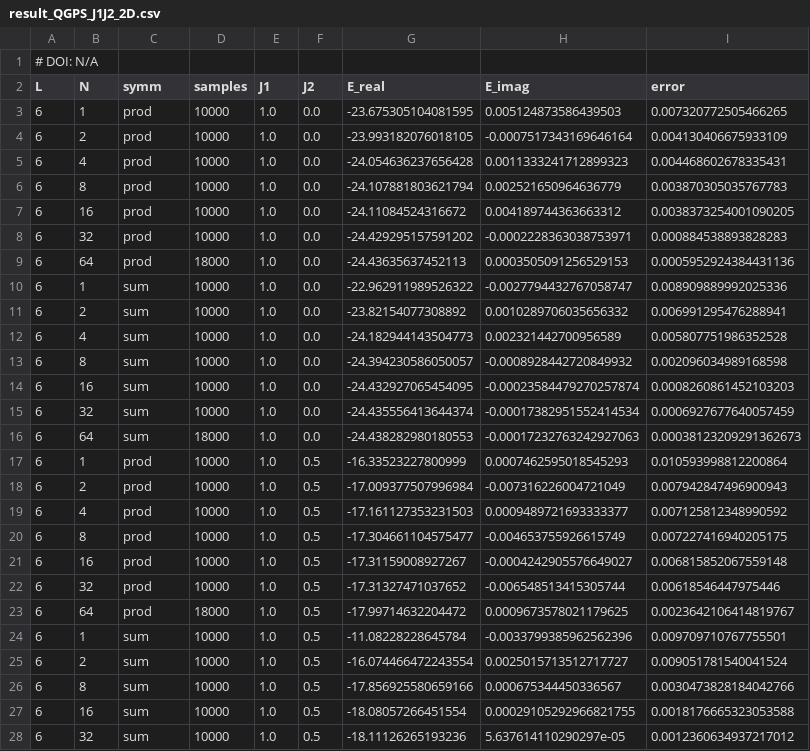
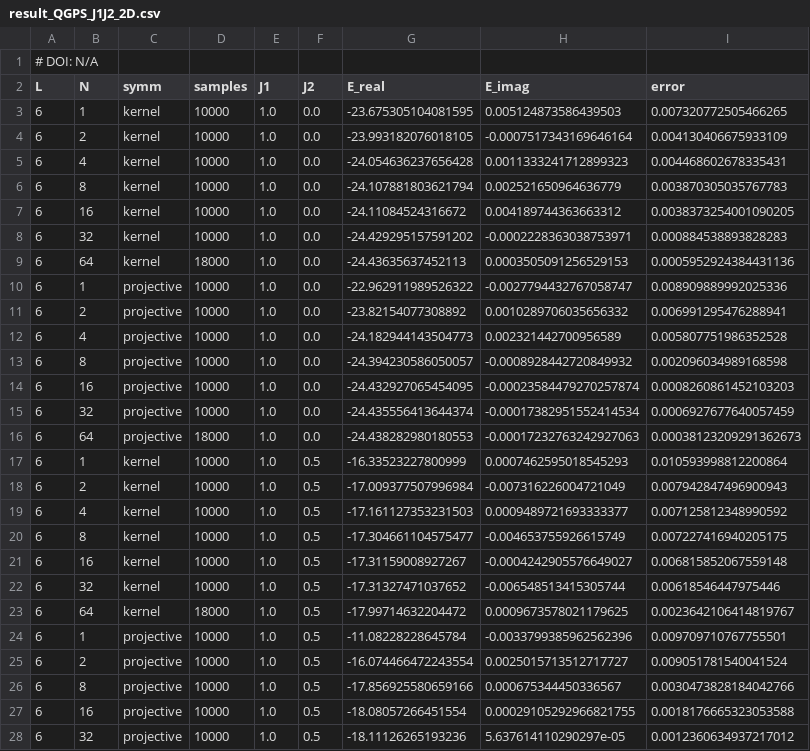
Before and after one commit to maxbortone/GPSForge, a CSV file: data/result_QGPS_J1J2_2D.csv, drawn as a sheet; only a part is shown; the diff covers the shown part only.

Commit message:
Add 10x10 data

```diff
--- a/data/result_QGPS_J1J2_2D.csv
+++ b/data/result_QGPS_J1J2_2D.csv
@@ -2,27 +2,27 @@
 L,N,symm,samples,J1,J2,E_real,E_imag,error
-6,1,prod,10000,1.0,0.0,-23.675305104081595,0.005124873586439503,0.007320772505466265
-6,2,prod,10000,1.0,0.0,-23.993182076018105,-0.0007517343169646164,0.004130406675933109
-6,4,prod,10000,1.0,0.0,-24.054636237656428,0.0011333241712899323,0.004468602678335431
-6,8,prod,10000,1.0,0.0,-24.107881803621794,0.002521650964636779,0.003870305035767783
-6,16,prod,10000,1.0,0.0,-24.11084524316672,0.004189744363663312,0.0038373254001090205
-6,32,prod,10000,1.0,0.0,-24.429295157591202,-0.0002228363038753971,0.000884538893828283
-6,64,prod,18000,1.0,0.0,-24.43635637452113,0.0003505091256529153,0.0005952924384431136
-6,1,sum,10000,1.0,0.0,-22.962911989526322,-0.0027794432767058747,0.008909889992025336
-6,2,sum,10000,1.0,0.0,-23.82154077308892,0.0010289706035656332,0.006991295476288941
-6,4,sum,10000,1.0,0.0,-24.182944143504773,0.002321442700956589,0.005807751986352528
-6,8,sum,10000,1.0,0.0,-24.394230586050057,-0.0008928442720849932,0.002096034989168598
-6,16,sum,10000,1.0,0.0,-24.432927065454095,-0.00023584479270257874,0.0008260861452103203
-6,32,sum,10000,1.0,0.0,-24.435556413644374,-0.00017382951552414534,0.0006927677640057459
-6,64,sum,18000,1.0,0.0,-24.438282980180553,-0.00017232763242927063,0.00038123209291362673
-6,1,prod,10000,1.0,0.5,-16.33523227800999,0.0007462595018545293,0.010593998812200864
-6,2,prod,10000,1.0,0.5,-17.009377507996984,-0.007316226004721049,0.007942847496900943
-6,4,prod,10000,1.0,0.5,-17.161127353231503,0.0009489721693333377,0.007125812348990592
-6,8,prod,10000,1.0,0.5,-17.304661104575477,-0.004653755926615749,0.007227416940205175
-6,16,prod,10000,1.0,0.5,-17.31159008927267,-0.0004242905576649027,0.006815852067559148
-6,32,prod,10000,1.0,0.5,-17.31327471037652,-0.006548513415305744,0.00618546447975446
-6,64,prod,18000,1.0,0.5,-17.99714632204472,0.0009673578021179625,0.0023642106414819767
-6,1,sum,10000,1.0,0.5,-11.08228228645784,-0.0033799385962562396,0.009709710767755501
-6,2,sum,10000,1.0,0.5,-16.074466472243554,0.0025015713512717727,0.009051781540041524
-6,8,sum,10000,1.0,0.5,-17.856925580659166,0.000675344450336567,0.0030473828184042766
-6,16,sum,10000,1.0,0.5,-18.08057266451554,0.00029105292966821755,0.0018176665323053588
-6,32,sum,10000,1.0,0.5,-18.11126265193236,5.637614110290297e-05,0.0012360634937217012
+6,1,kernel,10000,1.0,0.0,-23.675305104081595,0.005124873586439503,0.007320772505466265
+6,2,kernel,10000,1.0,0.0,-23.993182076018105,-0.0007517343169646164,0.004130406675933109
+6,4,kernel,10000,1.0,0.0,-24.054636237656428,0.0011333241712899323,0.004468602678335431
+6,8,kernel,10000,1.0,0.0,-24.107881803621794,0.002521650964636779,0.003870305035767783
+6,16,kernel,10000,1.0,0.0,-24.11084524316672,0.004189744363663312,0.0038373254001090205
+6,32,kernel,10000,1.0,0.0,-24.429295157591202,-0.0002228363038753971,0.000884538893828283
+6,64,kernel,18000,1.0,0.0,-24.43635637452113,0.0003505091256529153,0.0005952924384431136
+6,1,projective,10000,1.0,0.0,-22.962911989526322,-0.0027794432767058747,0.008909889992025336
+6,2,projective,10000,1.0,0.0,-23.82154077308892,0.0010289706035656332,0.006991295476288941
+6,4,projective,10000,1.0,0.0,-24.182944143504773,0.002321442700956589,0.005807751986352528
+6,8,projective,10000,1.0,0.0,-24.394230586050057,-0.0008928442720849932,0.002096034989168598
+6,16,projective,10000,1.0,0.0,-24.432927065454095,-0.00023584479270257874,0.0008260861452103203
+6,32,projective,10000,1.0,0.0,-24.435556413644374,-0.00017382951552414534,0.0006927677640057459
+6,64,projective,18000,1.0,0.0,-24.438282980180553,-0.00017232763242927063,0.00038123209291362673
+6,1,kernel,10000,1.0,0.5,-16.33523227800999,0.0007462595018545293,0.010593998812200864
+6,2,kernel,10000,1.0,0.5,-17.009377507996984,-0.007316226004721049,0.007942847496900943
+6,4,kernel,10000,1.0,0.5,-17.161127353231503,0.0009489721693333377,0.007125812348990592
+6,8,kernel,10000,1.0,0.5,-17.304661104575477,-0.004653755926615749,0.007227416940205175
+6,16,kernel,10000,1.0,0.5,-17.31159008927267,-0.0004242905576649027,0.006815852067559148
+6,32,kernel,10000,1.0,0.5,-17.31327471037652,-0.006548513415305744,0.00618546447975446
+6,64,kernel,18000,1.0,0.5,-17.99714632204472,0.0009673578021179625,0.0023642106414819767
+6,1,projective,10000,1.0,0.5,-11.08228228645784,-0.0033799385962562396,0.009709710767755501
+6,2,projective,10000,1.0,0.5,-16.074466472243554,0.0025015713512717727,0.009051781540041524
+6,8,projective,10000,1.0,0.5,-17.856925580659166,0.000675344450336567,0.0030473828184042766
+6,16,projective,10000,1.0,0.5,-18.08057266451554,0.00029105292966821755,0.0018176665323053588
+6,32,projective,10000,1.0,0.5,-18.11126265193236,5.637614110290297e-05,0.0012360634937217012
```
Also changed, not shown: 7 added rows and 1 edited cell elsewhere in this file.
